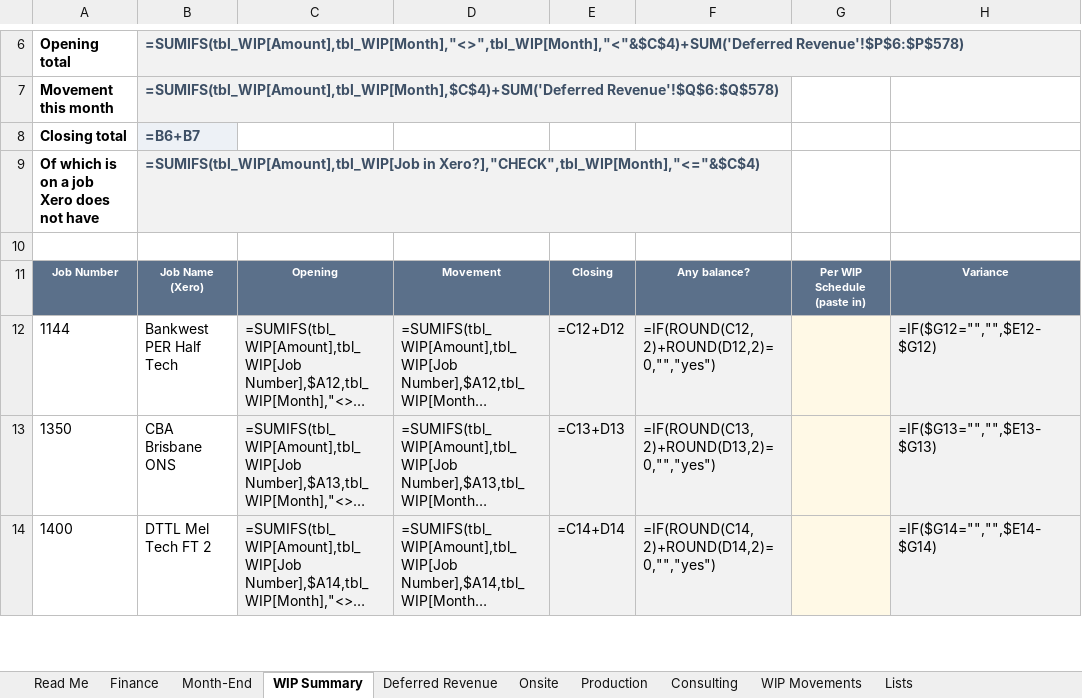
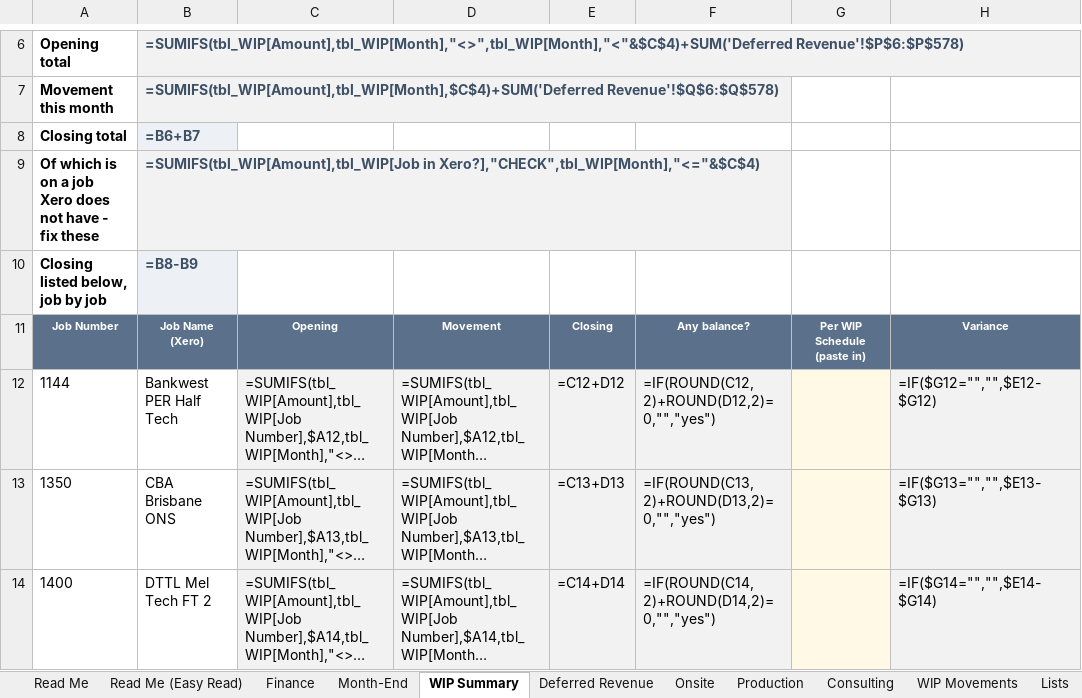
Before and after one commit to WesleyNelson-O33/Claude, an Excel workbook: reporting/FY27_Revenue_Tracker_v3.xlsx, sheet WIP Summary, drawn as a sheet; only a part is shown, gaps mark what is left out; long unchanged cells end in …; values as stored, in another font and other column widths than the file's, no borders; formulas without a stored value are shown as written; conditional formats not drawn; the diff names each change by its address in the sheet, - before the commit and + after, or states it on an @@ line.

```diff
--- a/reporting/FY27_Revenue_Tracker_v3.xlsx (sheet WIP Summary)
+++ b/reporting/FY27_Revenue_Tracker_v3.xlsx (sheet WIP Summary)
+sheet tab: Read Me (Easy Read)
-A9: Of which is on a job Xero does not have
+A9: Of which is on a job Xero does not have - fix these
-row 10: (empty)
+row 10: Closing listed below, job by job | =B8-B9
-B10 fill: none
+B10 fill: #EDF1F6
```
Also changed, not shown: sheet Production, sheet Consulting, sheet Onsite, sheet Read Me, 1 other file.
